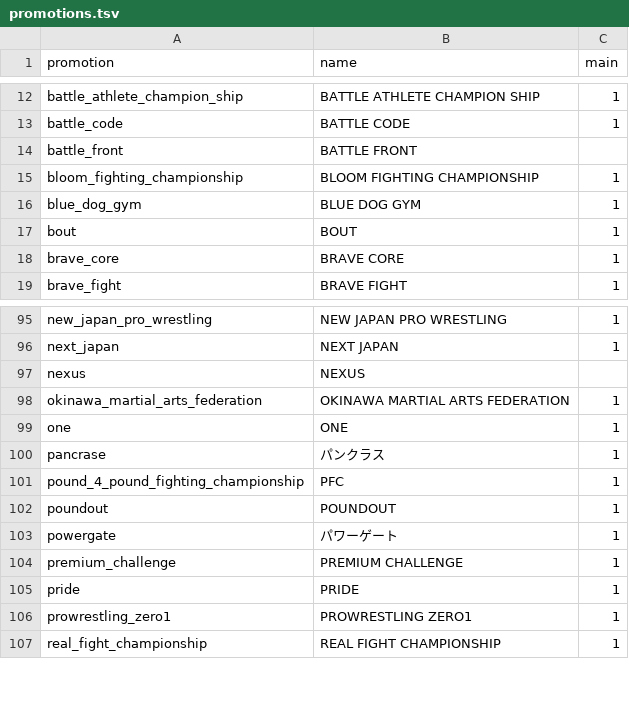
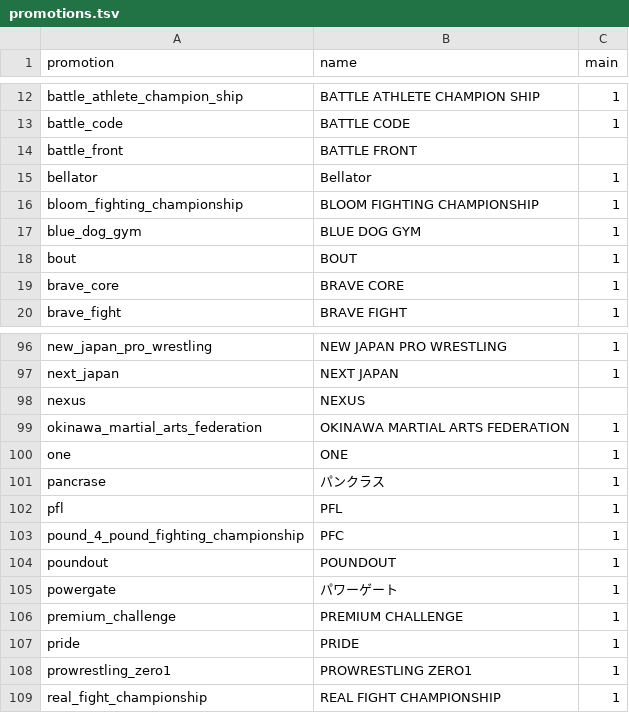
Before and after one commit to japan-mma-record/japan-mma-record.github.io, a TSV file: data/promotions.tsv, drawn as a sheet; only a part is shown, gaps mark what is left out.

```diff
--- a/data/promotions.tsv
+++ b/data/promotions.tsv
@@ -14,2 +14,3 @@ battle_code	BATTLE CODE	1
 battle_front	BATTLE FRONT	
+bellator	Bellator	1
 bloom_fighting_championship	BLOOM FIGHTING CHAMPIONSHIP	1
@@ -100,2 +101,3 @@ one	ONE	1
 pancrase	パンクラス	1
+pfl	PFL	1
 pound_4_pound_fighting_championship	PFC	1
```
Also changed, not shown: data/core/fighters.tsv, 2 other files.
